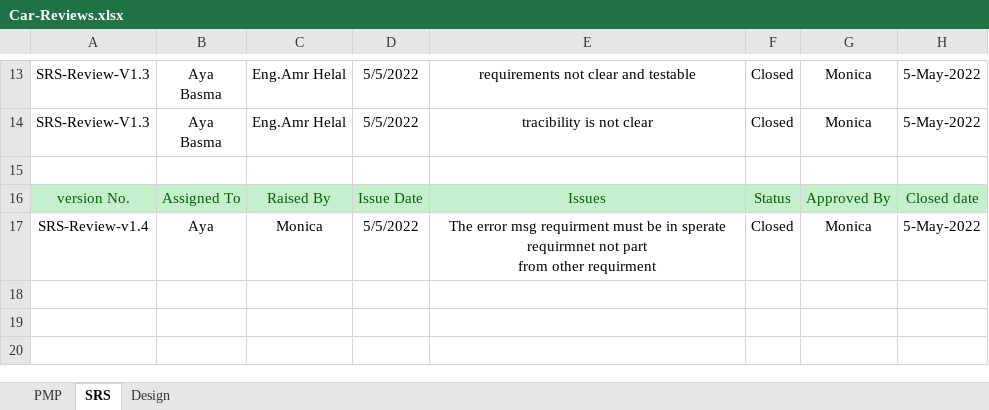
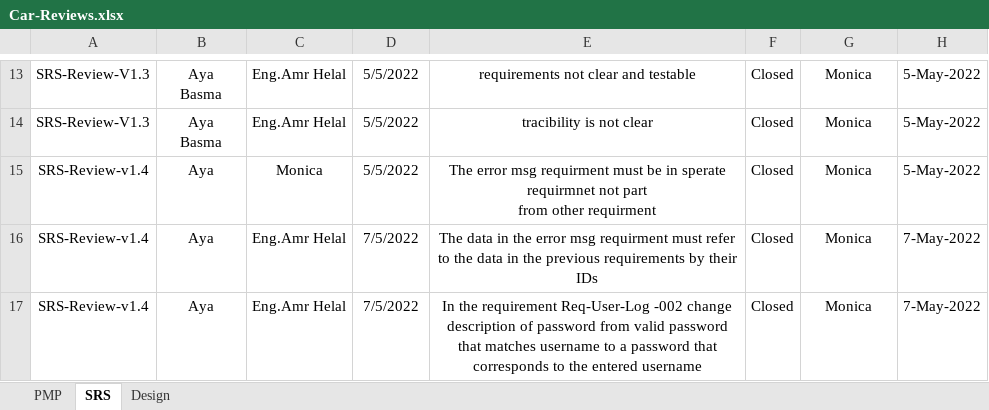
Before and after one commit to Aml-Nasser/Car-Bookings, an Excel workbook: Monitor and Control/Car-Reviews.xlsx, sheet SRS, drawn as a sheet; only a part is shown, gaps mark what is left out; values as stored, in another font and other column widths than the file's, no borders; charts and pictures not drawn; removed rows and columns are numbered as before the commit, all else as after; the diff names each change by its address in the sheet, - before the commit and + after, or states it on an @@ line.

Commit message:
add reviews

```diff
--- a/Monitor and Control/Car-Reviews.xlsx (sheet SRS)
+++ b/Monitor and Control/Car-Reviews.xlsx (sheet SRS)
-row 15: (empty)
-row 16: version No. | Assigned To | Raised By | Issue Date | Issues | Status | Approved By | Closed date
+row 16: SRS-Review-v1.4 | Aya | Eng.Amr Helal | 7/5/2022 | The data in the error msg requirment must refer to the data in the previous requirements by their IDs | Closed | Monica | 7-May-2022
+row 17: SRS-Review-v1.4 | Aya | Eng.Amr Helal | 7/5/2022 | In the requirement Req-User-Log -002 change description of password from valid password that matches username to a password that corresponds to the entered username | Closed | Monica | 7-May-2022
```
Also changed, not shown: charts or pictures.
